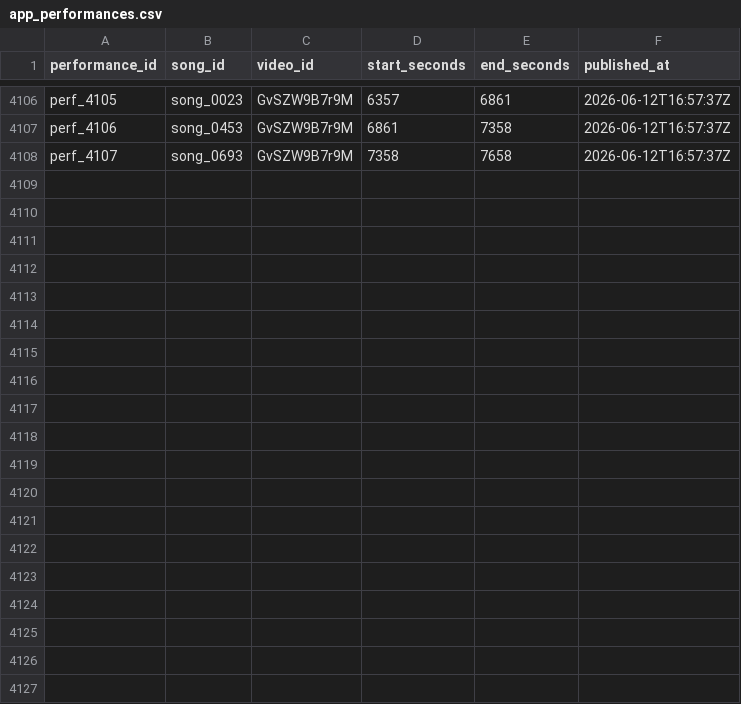
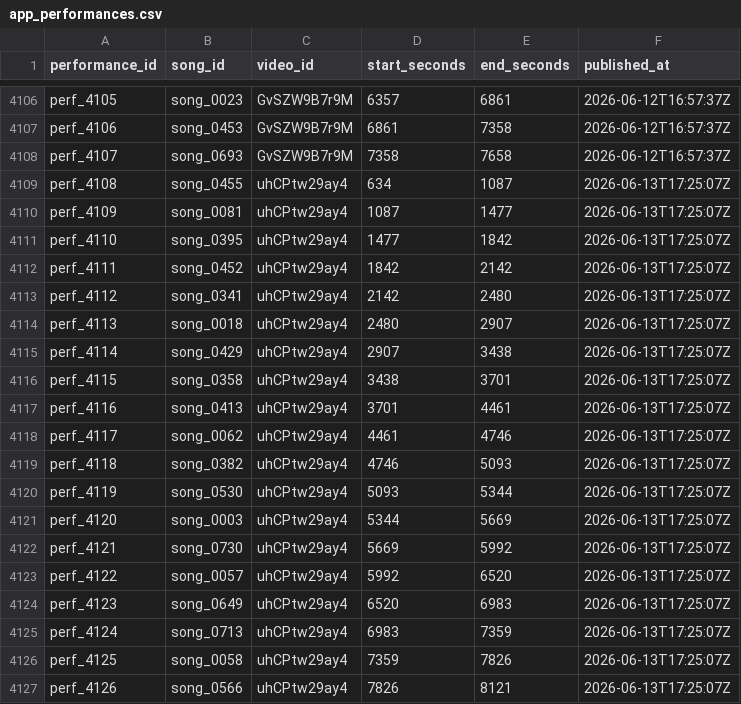
Before and after one commit to MiyataYuya/setlist-player, a CSV file: data/app_performances.csv, drawn as a sheet; only a part is shown, gaps mark what is left out; the diff covers the shown part only; the diff names each change by its address in the sheet, - before the commit and + after, or states it on an @@ line.

```diff
--- a/data/app_performances.csv
+++ b/data/app_performances.csv
+row 4109: perf_4108 | song_0455 | uhCPtw29ay4 | 634 | 1087 | 2026-06-13T17:25:07Z
+row 4110: perf_4109 | song_0081 | uhCPtw29ay4 | 1087 | 1477 | 2026-06-13T17:25:07Z
+row 4111: perf_4110 | song_0395 | uhCPtw29ay4 | 1477 | 1842 | 2026-06-13T17:25:07Z
+row 4112: perf_4111 | song_0452 | uhCPtw29ay4 | 1842 | 2142 | 2026-06-13T17:25:07Z
+row 4113: perf_4112 | song_0341 | uhCPtw29ay4 | 2142 | 2480 | 2026-06-13T17:25:07Z
+row 4114: perf_4113 | song_0018 | uhCPtw29ay4 | 2480 | 2907 | 2026-06-13T17:25:07Z
+row 4115: perf_4114 | song_0429 | uhCPtw29ay4 | 2907 | 3438 | 2026-06-13T17:25:07Z
+row 4116: perf_4115 | song_0358 | uhCPtw29ay4 | 3438 | 3701 | 2026-06-13T17:25:07Z
+row 4117: perf_4116 | song_0413 | uhCPtw29ay4 | 3701 | 4461 | 2026-06-13T17:25:07Z
+row 4118: perf_4117 | song_0062 | uhCPtw29ay4 | 4461 | 4746 | 2026-06-13T17:25:07Z
+row 4119: perf_4118 | song_0382 | uhCPtw29ay4 | 4746 | 5093 | 2026-06-13T17:25:07Z
+row 4120: perf_4119 | song_0530 | uhCPtw29ay4 | 5093 | 5344 | 2026-06-13T17:25:07Z
+row 4121: perf_4120 | song_0003 | uhCPtw29ay4 | 5344 | 5669 | 2026-06-13T17:25:07Z
+row 4122: perf_4121 | song_0730 | uhCPtw29ay4 | 5669 | 5992 | 2026-06-13T17:25:07Z
+row 4123: perf_4122 | song_0057 | uhCPtw29ay4 | 5992 | 6520 | 2026-06-13T17:25:07Z
+row 4124: perf_4123 | song_0649 | uhCPtw29ay4 | 6520 | 6983 | 2026-06-13T17:25:07Z
+row 4125: perf_4124 | song_0713 | uhCPtw29ay4 | 6983 | 7359 | 2026-06-13T17:25:07Z
+row 4126: perf_4125 | song_0058 | uhCPtw29ay4 | 7359 | 7826 | 2026-06-13T17:25:07Z
+row 4127: perf_4126 | song_0566 | uhCPtw29ay4 | 7826 | 8121 | 2026-06-13T17:25:07Z
```
Also changed, not shown: 14 added rows elsewhere in this file, data/app_songs.csv, data/app_songs_enriched.csv, 2 other files.
